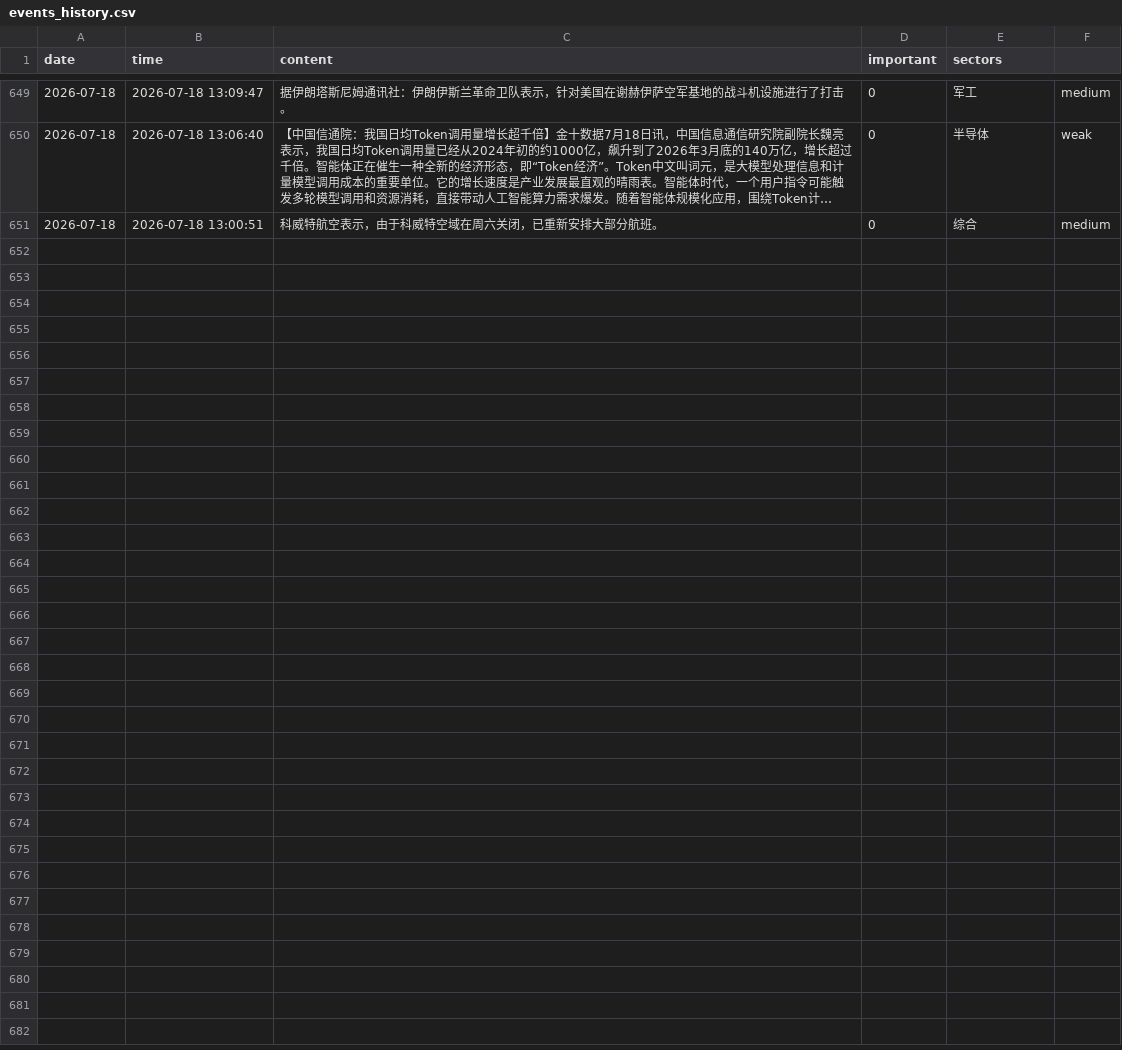
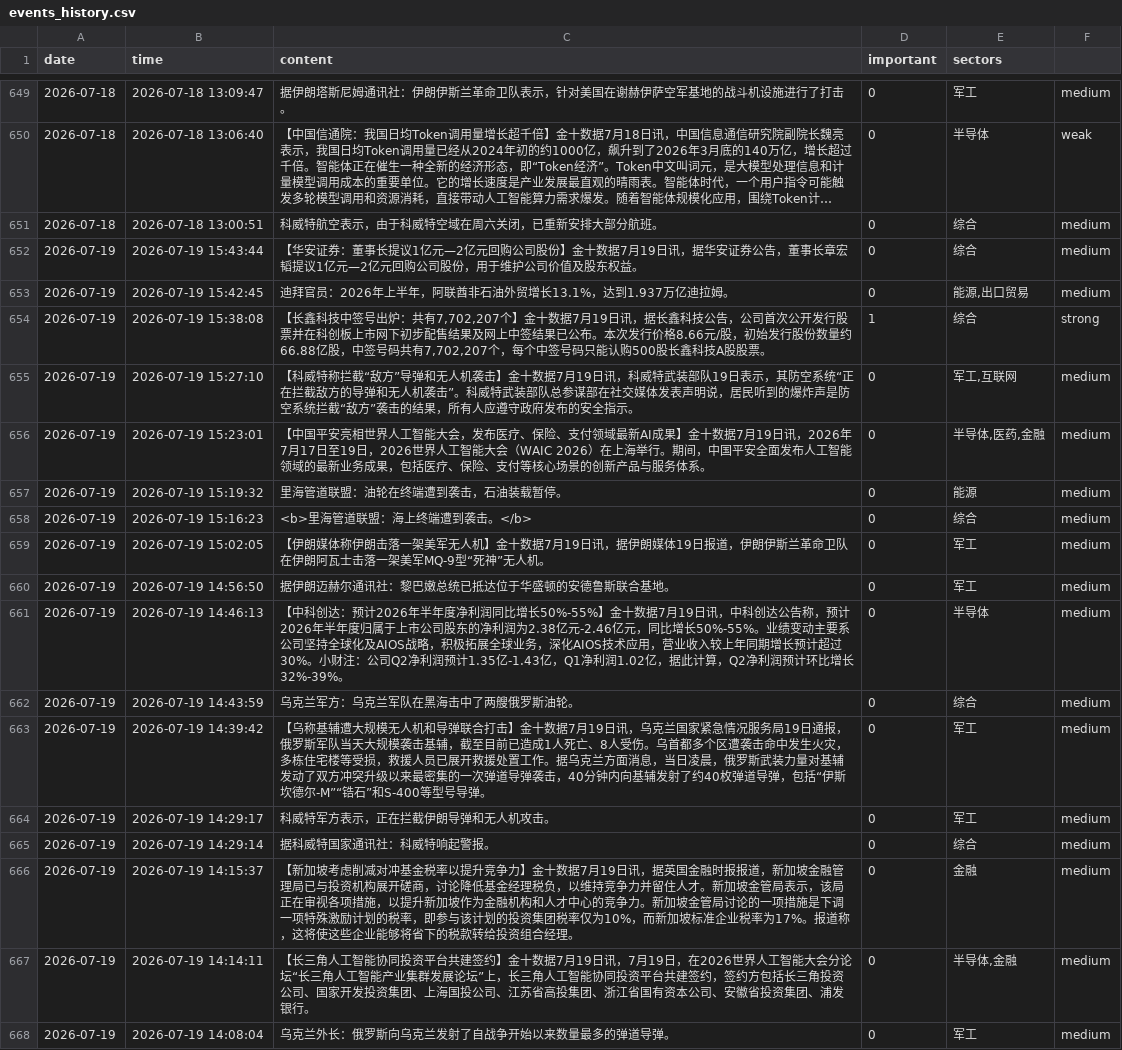
Before and after one commit to LIUruchuan/jin10-daily-market, a CSV file: data/history/events_history.csv, drawn as a sheet; only a part is shown, gaps mark what is left out; long unchanged cells end in ….

```diff
--- a/data/history/events_history.csv
+++ b/data/history/events_history.csv
@@ -651 +651,18 @@ date,time,content,important,sectors
 2026-07-18,2026-07-18 13:00:51,科威特航空表示，由于科威特空域在周六关闭，已重新安排大部分航班。,0,综合,medium
+2026-07-19,2026-07-19 15:43:44,【华安证券：董事长提议1亿元—2亿元回购公司股份】金十数据7月19日讯，据华安证券公告，董事长章宏韬提议1亿元—2亿元回购公司股份，用于维护公司价值及股东权益。,0,综合,medium
+2026-07-19,2026-07-19 15:42:45,迪拜官员：2026年上半年，阿联酋非石油外贸增长13.1%，达到1.937万亿迪拉姆。,0,"能源,出口贸易",medium
+2026-07-19,2026-07-19 15:38:08,"【长鑫科技中签号出炉：共有7,702,207个】金十数据7月19日讯，据长鑫科技公告，公司首次公开发行股票并在科创板上市网下初步配售结果及网上中签结果已公布。本次发行价格8.66元/股，初始发行股份数量约66.88亿股，中签号码共有7,702,207个，每个中签号码只能认购500股长鑫科技A股股票。",1,综合,strong
+2026-07-19,2026-07-19 15:27:10,【科威特称拦截“敌方”导弹和无人机袭击】金十数据7月19日讯，科威特武装部队19日表示，其防空系统“正在拦截敌方的导弹和无人机袭击”。科威特武装部队总参谋部在社交媒体发表声明说，居民听到的爆炸声是防空系统拦截“敌方”袭击的结果，所有人应遵守政府发布的安全指示。,0,"军工,互联网",medium
+2026-07-19,2026-07-19 15:23:01,【中国平安亮相世界人工智能大会，发布医疗、保险、支付领域最新AI成果】金十数据7月19日讯，2026年7月17日至19日，2026世界人工智能大会（WAIC 2026）在上海举行。期间，中国平安全面发布人工智能领域的最新业务成果，包括医疗、保险、支付等核心场景的创新产品与服务体系。,0,"半导体,医药,金融",medium
+2026-07-19,2026-07-19 15:19:32,里海管道联盟：油轮在终端遭到袭击，石油装载暂停。,0,能源,medium
+2026-07-19,2026-07-19 15:16:23,<b>里海管道联盟：海上终端遭到袭击。</b>,0,综合,medium
+2026-07-19,2026-07-19 15:02:05,【伊朗媒体称伊朗击落一架美军无人机】金十数据7月19日讯，据伊朗媒体19日报道，伊朗伊斯兰革命卫队在伊朗阿瓦士击落一架美军MQ-9型“死神”无人机。,0,军工,medium
+2026-07-19,2026-07-19 14:56:50,据伊朗迈赫尔通讯社：黎巴嫩总统已抵达位于华盛顿的安德鲁斯联合基地。,0,军工,medium
+2026-07-19,2026-07-19 14:46:13,【中科创达：预计2026年半年度净利润同比增长50%-55%】金十数据7月19日讯，中科创达公告称，预计2026年半年度归属于上市公司股东的净利润为2.38亿元-2.46亿元，同比增长50%-55%。业绩变动主要系公司坚持全球化及AIOS战略，积极拓展全球业务，深化AIOS技术应用，营业收入较上年同期增长预计超过30%。小财注：公司Q2净利润预计1.35亿-1.43亿，Q1净利润1.02亿，据此计算，Q2净利润预计环比增长32%-39%。,0,半导体,medium
+2026-07-19,2026-07-19 14:43:59,乌克兰军方：乌克兰军队在黑海击中了两艘俄罗斯油轮。,0,综合,medium
+2026-07-19,2026-07-19 14:39:42,【乌称基辅遭大规模无人机和导弹联合打击】金十数据7月19日讯，乌克兰国家紧急情况服务局19日通报，俄罗斯军队当天大规模袭击基辅，截至目前已造成1人死亡、8人受伤。乌首都多个区遭袭击命中发生火灾，多栋住宅楼等受损，救援人员已展开救援处置工作。据乌克兰方面消息，当日凌晨，俄罗斯武装力量对基辅发动了双方冲突升级以来最密集的一次弹道导弹袭击，40分钟内向基辅发射了约40枚弹道导弹，包括“伊斯坎德尔-M”“锆石”和S-400等型号导弹。,0,军工,medium
+2026-07-19,2026-07-19 14:29:17,科威特军方表示，正在拦截伊朗导弹和无人机攻击。,0,军工,medium
+2026-07-19,2026-07-19 14:29:14,据科威特国家通讯社：科威特响起警报。,0,综合,medium
+2026-07-19,2026-07-19 14:15:37,【新加坡考虑削减对冲基金税率以提升竞争力】金十数据7月19日讯，据英国金融时报报道，新加坡金融管理局已与投资机构展开磋商，讨论降低基金经理税负，以维持竞争力并留住人才。新加坡金管局表示，该局正在审视各项措施，以提升新加坡作为金融机构和人才中心的竞争力。新加坡金管局讨论的一项措施是下调一项特殊激励计划的税率，即参与该计划的投资集团税率仅为10%，而新加坡标准企业税率为17%。报道称，这将使这些企业能够将省下的税款转给投资组合经理。,0,金融,medium
+2026-07-19,2026-07-19 14:14:11,【长三角人工智能协同投资平台共建签约】金十数据7月19日讯，7月19日，在2026世界人工智能大会分论坛“长三角人工智能产业集群发展论坛”上，长三角人工智能协同投资平台共建签约，签约方包括长三角投资公司、国家开发投资集团、上海国投公司、江苏省高投集团、浙江省国有资本公司、安徽省投资集团、浦发银行。,0,"半导体,金融",medium
+2026-07-19,2026-07-19 14:08:04,乌克兰外长：俄罗斯向乌克兰发射了自战争开始以来数量最多的弹道导弹。,0,军工,medium
```
Also changed, not shown: data/history/market_history.csv, 5 other files.
